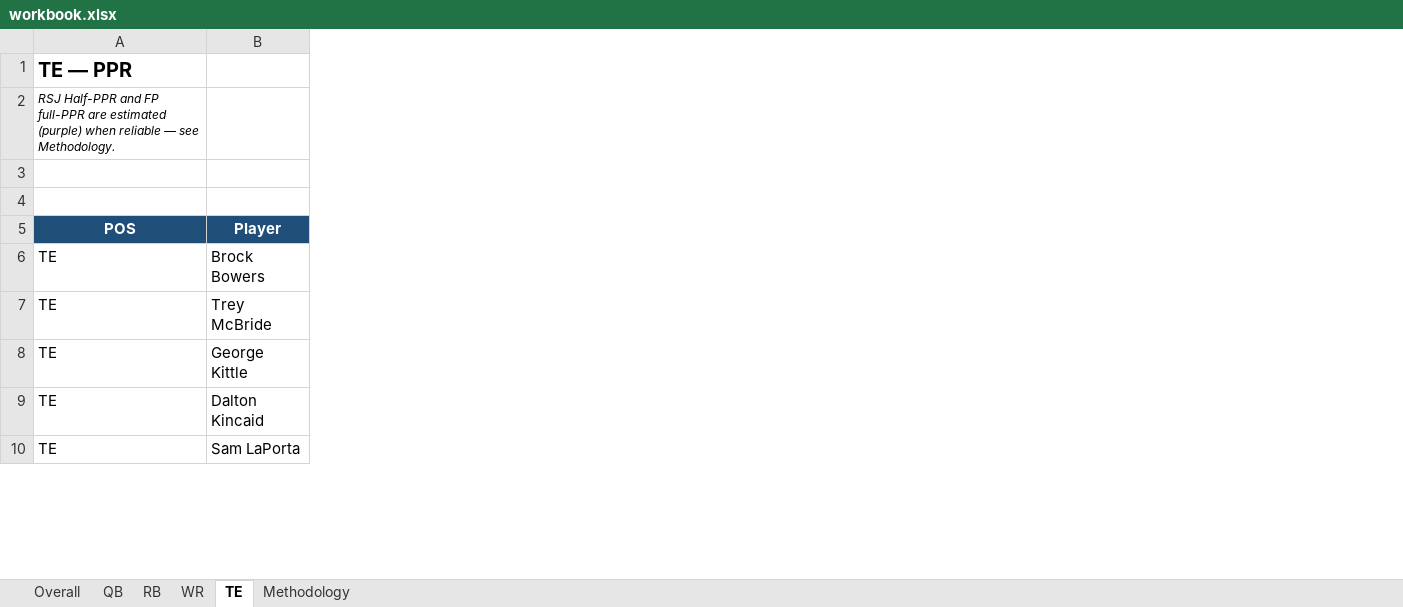
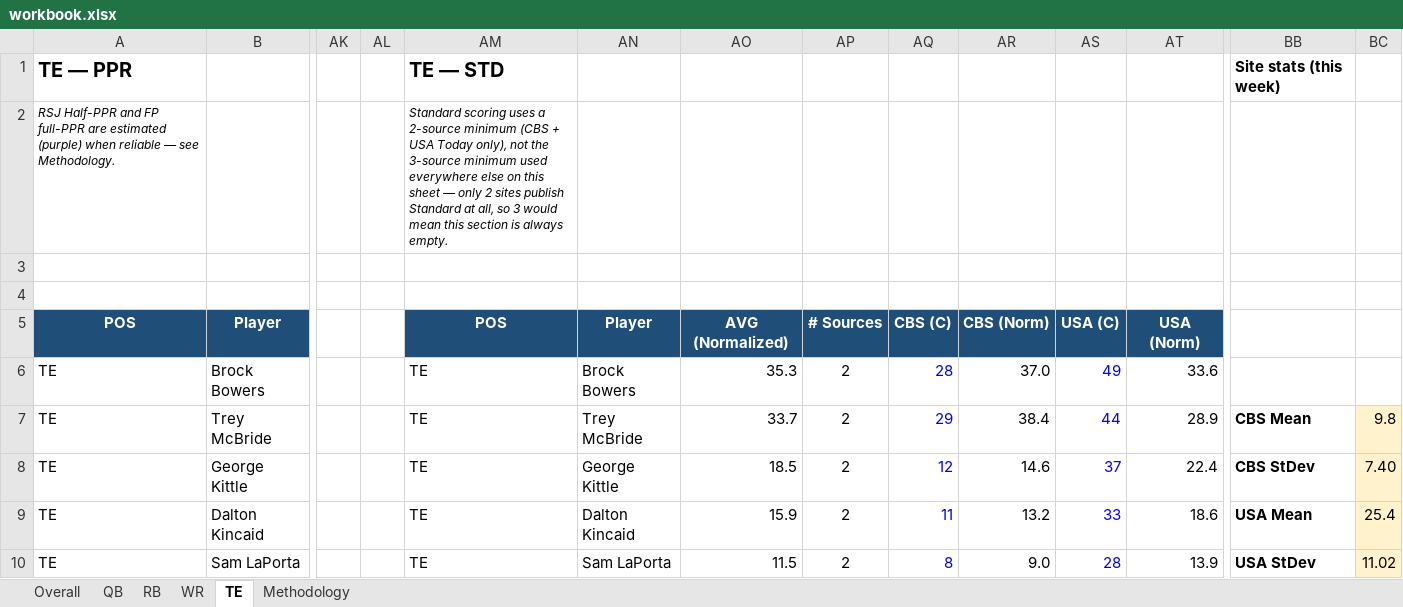
Before and after one commit to spartacusfantasyfootball-cyber/fairtrade, an Excel workbook: workbook.xlsx, sheet TE, drawn as a sheet; only a part is shown, gaps mark what is left out; values as stored, in another font and other column widths than the file's, no borders; the diff covers the shown part only; the diff names each change by its address in the sheet, - before the commit and + after, or states it on an @@ line.

Commit message:
Week 4 - add Standard scoring

```diff
--- a/workbook.xlsx (sheet TE)
+++ b/workbook.xlsx (sheet TE)
+column AK, empty
+column AL, empty
+column AM, rows 1-10: TE — STD | Standard scoring uses a 2-source minimum (CBS + USA Today only), not the 3-source minimum used everywhere else on this sheet — only 2 sites publish Standard at all, so 3 would mean this section is always empty. |  |  | POS | TE | TE | TE | TE | TE
+column AN, rows 5-10: Player | Brock Bowers | Trey McBride | George Kittle | Dalton Kincaid | Sam LaPorta
+column AO, rows 5-10: AVG (Normalized) | 35.3 | 33.7 | 18.5 | 15.9 | 11.5
+column AP, rows 5-10: # Sources | 2 | 2 | 2 | 2 | 2
+column AQ, rows 5-10: CBS (C) | 28 | 29 | 12 | 11 | 8
+column AR, rows 5-10: CBS (Norm) | 37.0 | 38.4 | 14.6 | 13.2 | 9.0
+column AS, rows 5-10: USA (C) | 49 | 44 | 37 | 33 | 28
+column AT, rows 5-10: USA (Norm) | 33.6 | 28.9 | 22.4 | 18.6 | 13.9
+column BB, rows 1-10: Site stats (this week) |  |  |  |  |  | CBS Mean | CBS StDev | USA Mean | USA StDev
+column BC, rows 7-10: 9.8 | 7.40 | 25.4 | 11.02
```
Also changed, not shown: 7 added columns elsewhere in this sheet, sheet Overall, sheet RB, sheet WR, sheet Methodology.
